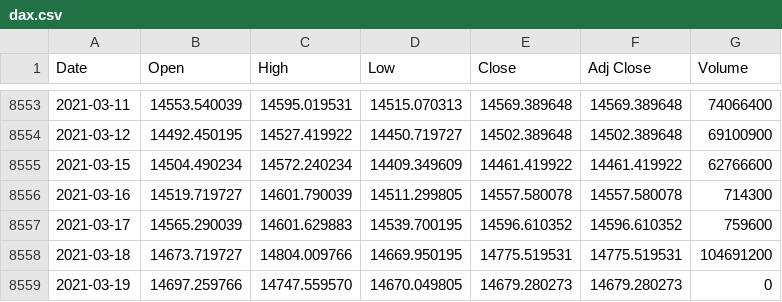
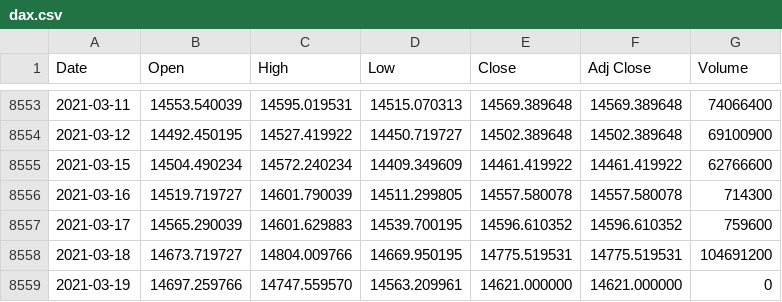
Before and after one commit to loelschlaeger/fHMM, a CSV file: data/dax.csv, drawn as a sheet; only a part is shown, gaps mark what is left out.

Commit message:
data update

```diff
--- a/data/dax.csv
+++ b/data/dax.csv
@@ -8558,2 +8558,2 @@ Date,Open,High,Low,Close,Adj Close,Volume
 2021-03-18,14673.719727,14804.009766,14669.950195,14775.519531,14775.519531,104691200
-2021-03-19,14697.259766,14747.559570,14670.049805,14679.280273,14679.280273,0
+2021-03-19,14697.259766,14747.559570,14563.209961,14621.000000,14621.000000,0
```
Also changed, not shown: data/vw.csv.
